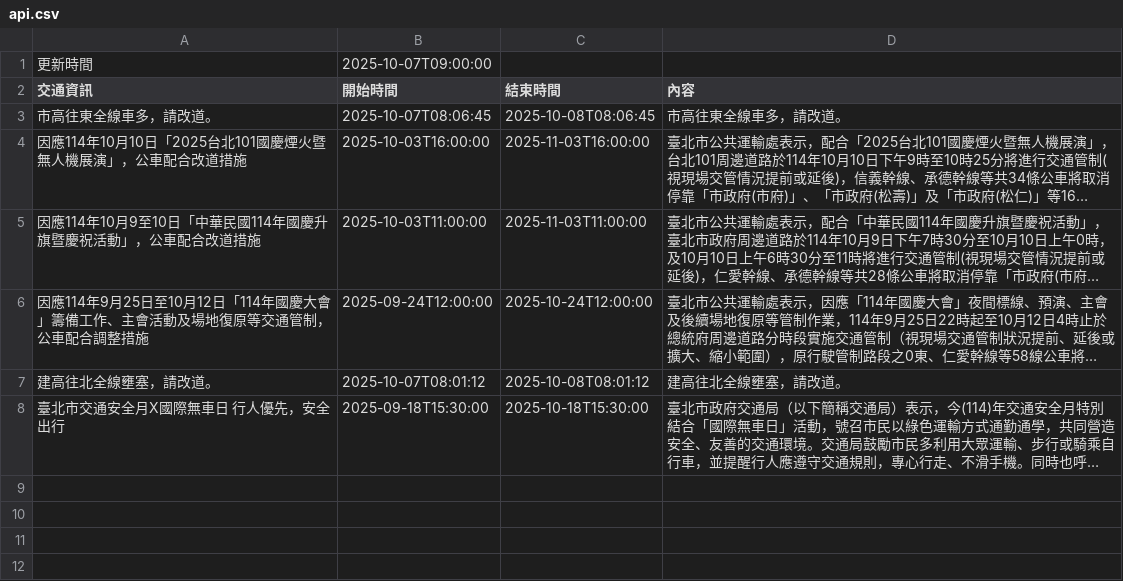
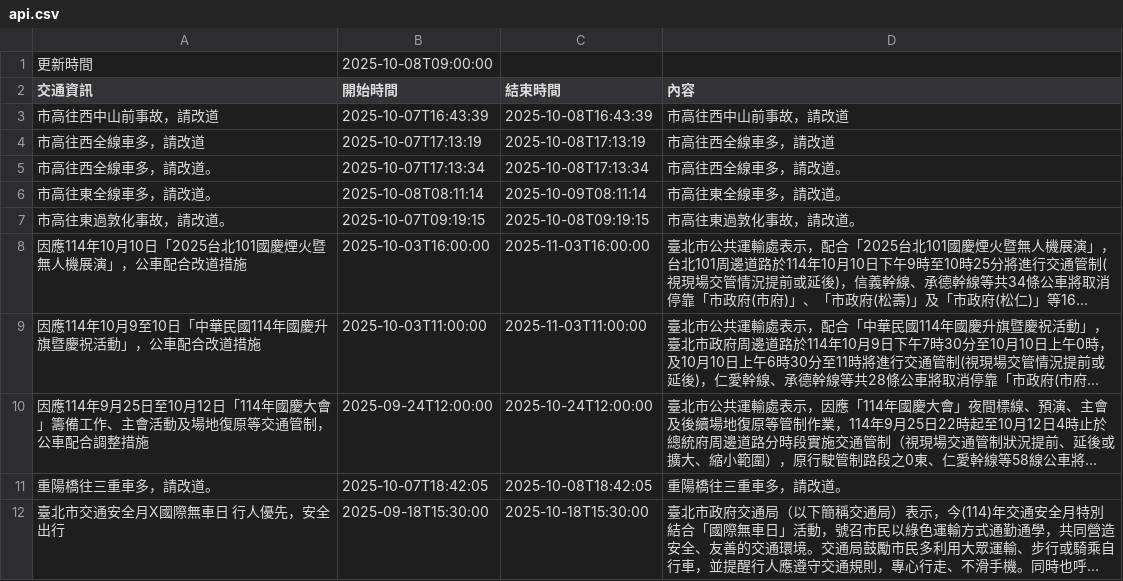
Before and after one commit to Brian-Su-tech/Open_Flatform_Mid, a CSV file: api.csv, drawn as a sheet; long unchanged cells end in …; removed rows and columns are numbered as before the commit, all else as after; the diff names each change by its address in the sheet, - before the commit and + after, or states it on an @@ line.

Commit message:
daily crawl

```diff
--- a/api.csv
+++ b/api.csv
-B1 (開始時間): 2025-10-07T09:00:00
+B1 (開始時間): 2025-10-08T09:00:00
+row 3: 市高往西中山前事故，請改道 | 2025-10-07T16:43:39 | 2025-10-08T16:43:39 | 市高往西中山前事故，請改道
+row 4: 市高往西全線車多，請改道 | 2025-10-07T17:13:19 | 2025-10-08T17:13:19 | 市高往西全線車多，請改道
+row 5: 市高往西全線車多，請改道。 | 2025-10-07T17:13:34 | 2025-10-08T17:13:34 | 市高往西全線車多，請改道。
-B6 (開始時間): 2025-10-07T08:06:45
+B6 (開始時間): 2025-10-08T08:11:14
-C6 (結束時間): 2025-10-08T08:06:45
+C6 (結束時間): 2025-10-09T08:11:14
+row 7: 市高往東過敦化事故，請改道。 | 2025-10-07T09:19:15 | 2025-10-08T09:19:15 | 市高往東過敦化事故，請改道。
-row 7: 建高往北全線壅塞，請改道。 | 2025-10-07T08:01:12 | 2025-10-08T08:01:12 | 建高往北全線壅塞，請改道。
+row 11: 重陽橋往三重車多，請改道。 | 2025-10-07T18:42:05 | 2025-10-08T18:42:05 | 重陽橋往三重車多，請改道。
```
